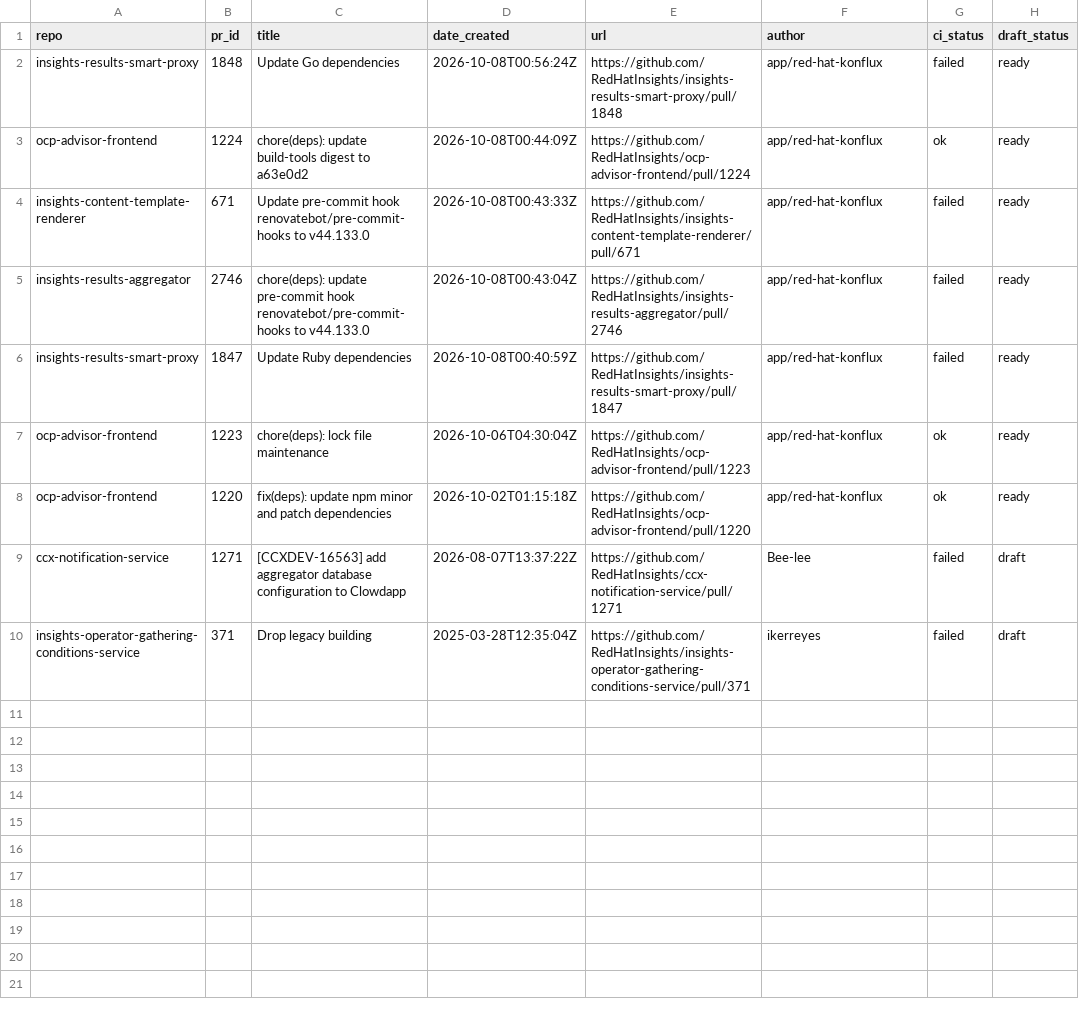
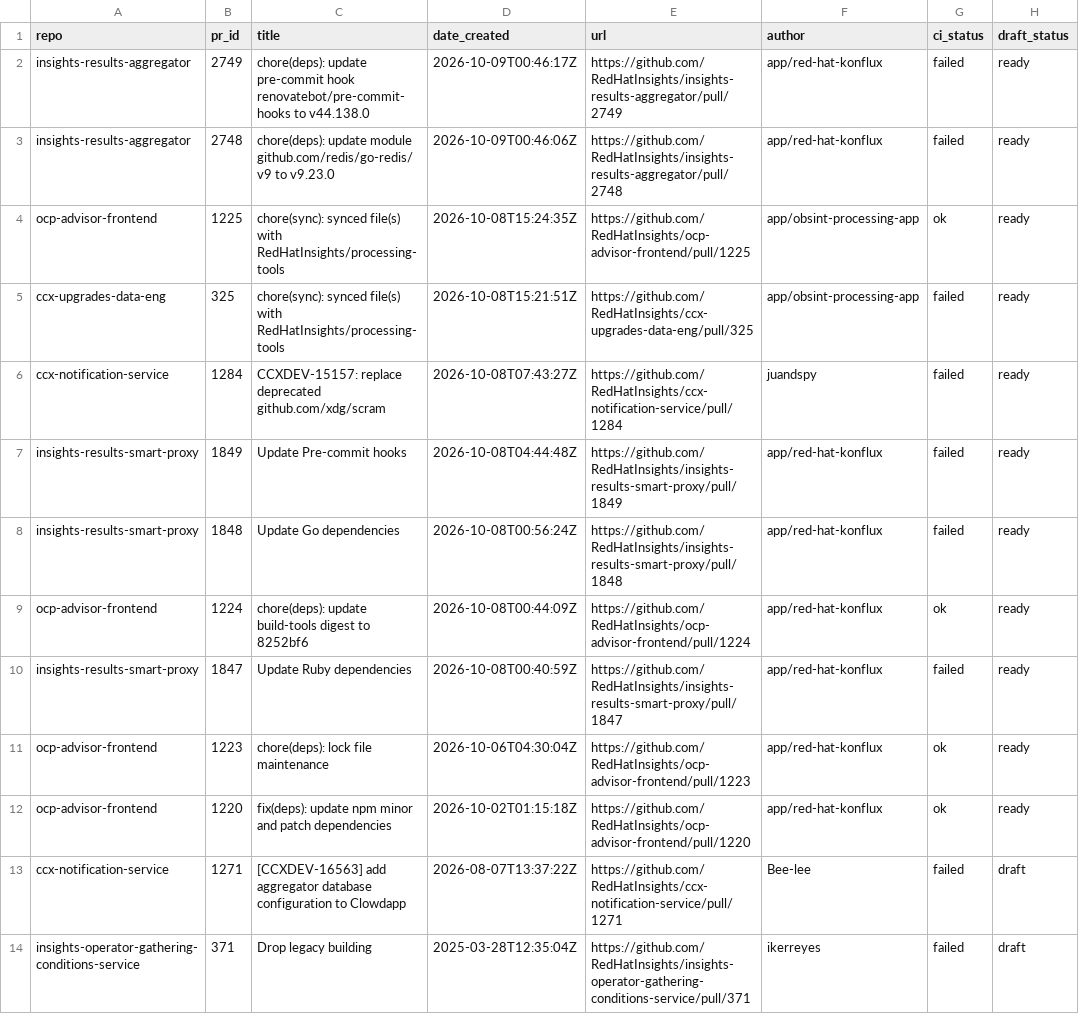
Before and after one commit to RedHatInsights/processing-tools, a CSV file: open_mr_pr/github/open-prs.csv, drawn as a sheet.

```diff
--- a/open_mr_pr/github/open-prs.csv
+++ b/open_mr_pr/github/open-prs.csv
@@ -1,6 +1,10 @@
 repo,pr_id,title,date_created,url,author,ci_status,draft_status
+insights-results-aggregator,2749,chore(deps): update pre-commit hook renovatebot/pre-commit-hooks to v44.138.0,2026-10-09T00:46:17Z,https://github.com/RedHatInsights/insights-results-aggregator/pull/2749,app/red-hat-konflux,failed,ready
+insights-results-aggregator,2748,chore(deps): update module github.com/redis/go-redis/v9 to v9.23.0,2026-10-09T00:46:06Z,https://github.com/RedHatInsights/insights-results-aggregator/pull/2748,app/red-hat-konflux,failed,ready
+ocp-advisor-frontend,1225,chore(sync): synced file(s) with RedHatInsights/processing-tools,2026-10-08T15:24:35Z,https://github.com/RedHatInsights/ocp-advisor-frontend/pull/1225,app/obsint-processing-app,ok,ready
+ccx-upgrades-data-eng,325,chore(sync): synced file(s) with RedHatInsights/processing-tools,2026-10-08T15:21:51Z,https://github.com/RedHatInsights/ccx-upgrades-data-eng/pull/325,app/obsint-processing-app,failed,ready
+ccx-notification-service,1284,CCXDEV-15157: replace deprecated github.com/xdg/scram,2026-10-08T07:43:27Z,https://github.com/RedHatInsights/ccx-notification-service/pull/1284,juandspy,failed,ready
+insights-results-smart-proxy,1849,Update Pre-commit hooks,2026-10-08T04:44:48Z,https://github.com/RedHatInsights/insights-results-smart-proxy/pull/1849,app/red-hat-konflux,failed,ready
 insights-results-smart-proxy,1848,Update Go dependencies,2026-10-08T00:56:24Z,https://github.com/RedHatInsights/insights-results-smart-proxy/pull/1848,app/red-hat-konflux,failed,ready
-ocp-advisor-frontend,1224,chore(deps): update build-tools digest to a63e0d2,2026-10-08T00:44:09Z,https://github.com/RedHatInsights/ocp-advisor-frontend/pull/1224,app/red-hat-konflux,ok,ready
-insights-content-template-renderer,671,Update pre-commit hook renovatebot/pre-commit-hooks to v44.133.0,2026-10-08T00:43:33Z,https://github.com/RedHatInsights/insights-content-template-renderer/pull/671,app/red-hat-konflux,failed,ready
-insights-results-aggregator,2746,chore(deps): update pre-commit hook renovatebot/pre-commit-hooks to v44.133.0,2026-10-08T00:43:04Z,https://github.com/RedHatInsights/insights-results-aggregator/pull/2746,app/red-hat-konflux,failed,ready
+ocp-advisor-frontend,1224,chore(deps): update build-tools digest to 8252bf6,2026-10-08T00:44:09Z,https://github.com/RedHatInsights/ocp-advisor-frontend/pull/1224,app/red-hat-konflux,ok,ready
 insights-results-smart-proxy,1847,Update Ruby dependencies,2026-10-08T00:40:59Z,https://github.com/RedHatInsights/insights-results-smart-proxy/pull/1847,app/red-hat-konflux,failed,ready
```
Also changed, not shown: 3 other files.
